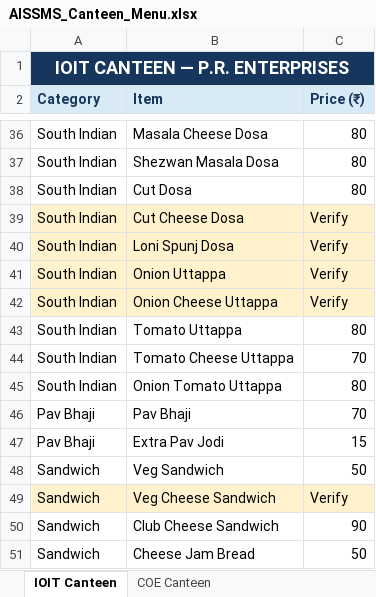
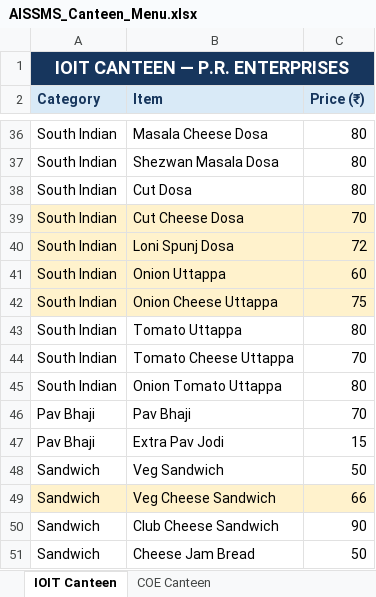
Before and after one commit to vighneshvijayjadhav-eng/CAMPUS_CANTEEN, an Excel workbook: data/AISSMS_Canteen_Menu.xlsx, sheet IOIT Canteen, drawn as a sheet; only a part is shown, gaps mark what is left out; values as stored, in another font and other column widths than the file's, no borders; the diff names each change by its address in the sheet, - before the commit and + after, or states it on an @@ line.

```diff
--- a/data/AISSMS_Canteen_Menu.xlsx (sheet IOIT Canteen)
+++ b/data/AISSMS_Canteen_Menu.xlsx (sheet IOIT Canteen)
-C39 (Price (₹)): Verify
+C39 (Price (₹)): 70
-C40 (Price (₹)): Verify
+C40 (Price (₹)): 72
-C41 (Price (₹)): Verify
+C41 (Price (₹)): 60
-C42 (Price (₹)): Verify
+C42 (Price (₹)): 75
-C49 (Price (₹)): Verify
+C49 (Price (₹)): 66
```
Also changed, not shown: 18 other files.
